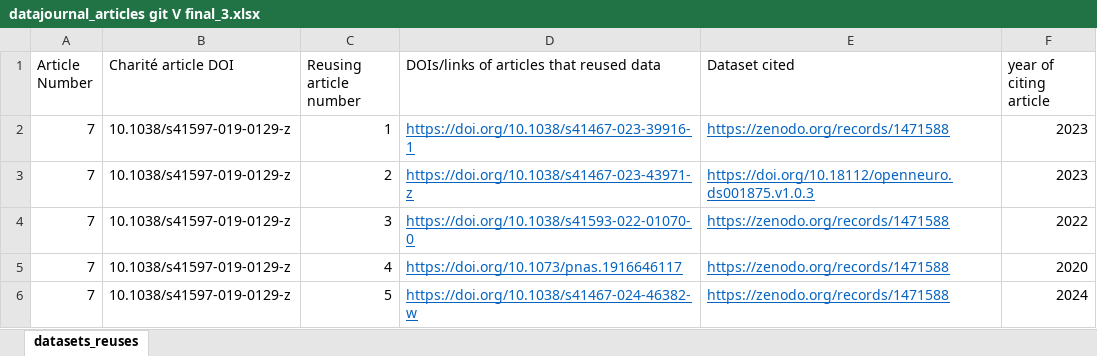
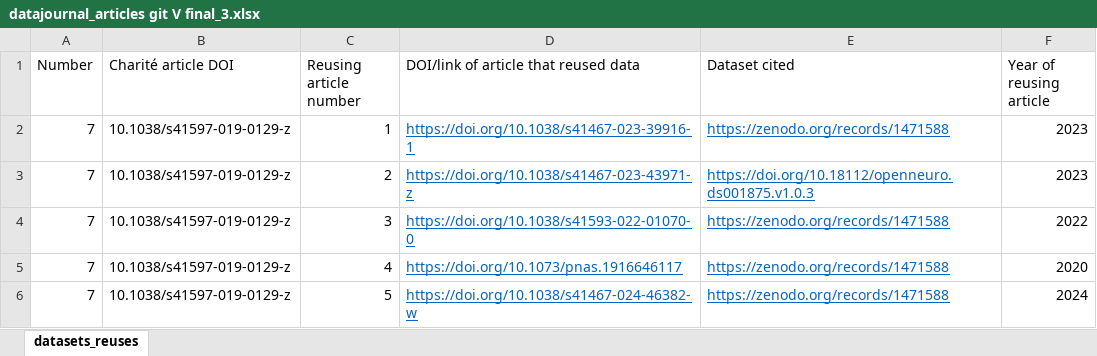
Before and after one commit to quest-bih/Mapping-the-reuse-of-biomedical-research-data, an Excel workbook: data/raw/data_articles/datajournal_articles git V final_3.xlsx, sheet datasets_reuses, drawn as a sheet; only a part is shown; values as stored, in another font and other column widths than the file's, no borders; the diff names each change by its address in the sheet, - before the commit and + after, or states it on an @@ line.

```diff
--- a/data/raw/data_articles/datajournal_articles git V final_3.xlsx (sheet datasets_reuses)
+++ b/data/raw/data_articles/datajournal_articles git V final_3.xlsx (sheet datasets_reuses)
-A1: Article Number
+A1: Number
-D1: DOIs/links of articles that reused data
+D1: DOI/link of article that reused data
-F1: year of citing article
+F1: Year of reusing article
```
Also changed, not shown: data/raw/data_articles/datajournal_articles git V final_1.xlsx, data/raw/data_articles/datajournal_articles git V final_2.xlsx, 13 other files.
